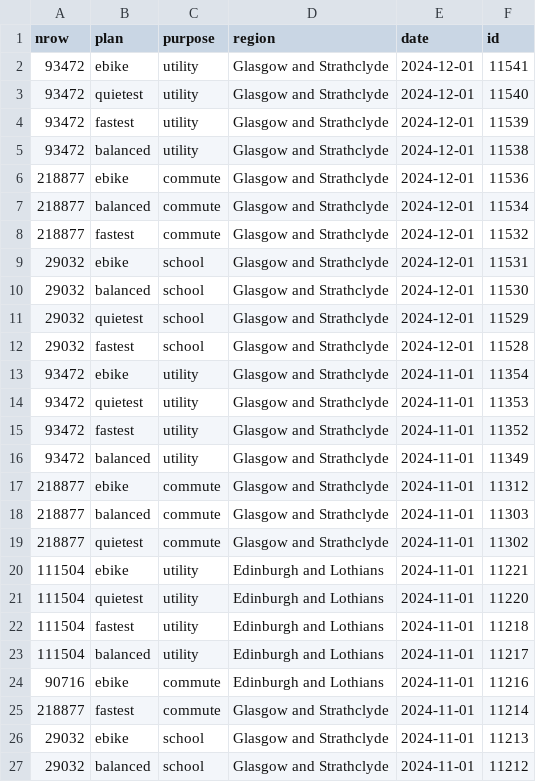
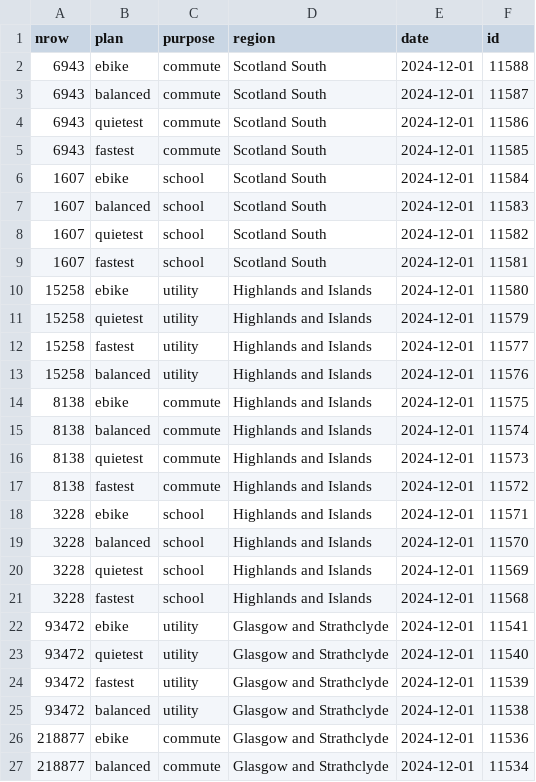
Before and after one commit to nptscot/npt, a CSV file: route_ids.csv, drawn as a sheet; only a part is shown; the shorter side is filled out with more unchanged rows.

Commit message:
update route ids

```diff
--- a/route_ids.csv
+++ b/route_ids.csv
@@ -1,2 +1,22 @@
 nrow,plan,purpose,region,date,id
+6943,ebike,commute,Scotland South,2024-12-01,11588
+6943,balanced,commute,Scotland South,2024-12-01,11587
+6943,quietest,commute,Scotland South,2024-12-01,11586
+6943,fastest,commute,Scotland South,2024-12-01,11585
+1607,ebike,school,Scotland South,2024-12-01,11584
+1607,balanced,school,Scotland South,2024-12-01,11583
+1607,quietest,school,Scotland South,2024-12-01,11582
+1607,fastest,school,Scotland South,2024-12-01,11581
+15258,ebike,utility,Highlands and Islands,2024-12-01,11580
+15258,quietest,utility,Highlands and Islands,2024-12-01,11579
+15258,fastest,utility,Highlands and Islands,2024-12-01,11577
+15258,balanced,utility,Highlands and Islands,2024-12-01,11576
+8138,ebike,commute,Highlands and Islands,2024-12-01,11575
+8138,balanced,commute,Highlands and Islands,2024-12-01,11574
+8138,quietest,commute,Highlands and Islands,2024-12-01,11573
+8138,fastest,commute,Highlands and Islands,2024-12-01,11572
+3228,ebike,school,Highlands and Islands,2024-12-01,11571
+3228,balanced,school,Highlands and Islands,2024-12-01,11570
+3228,quietest,school,Highlands and Islands,2024-12-01,11569
+3228,fastest,school,Highlands and Islands,2024-12-01,11568
 93472,ebike,utility,Glasgow and Strathclyde,2024-12-01,11541
```
Also changed, not shown: 1 other file.
